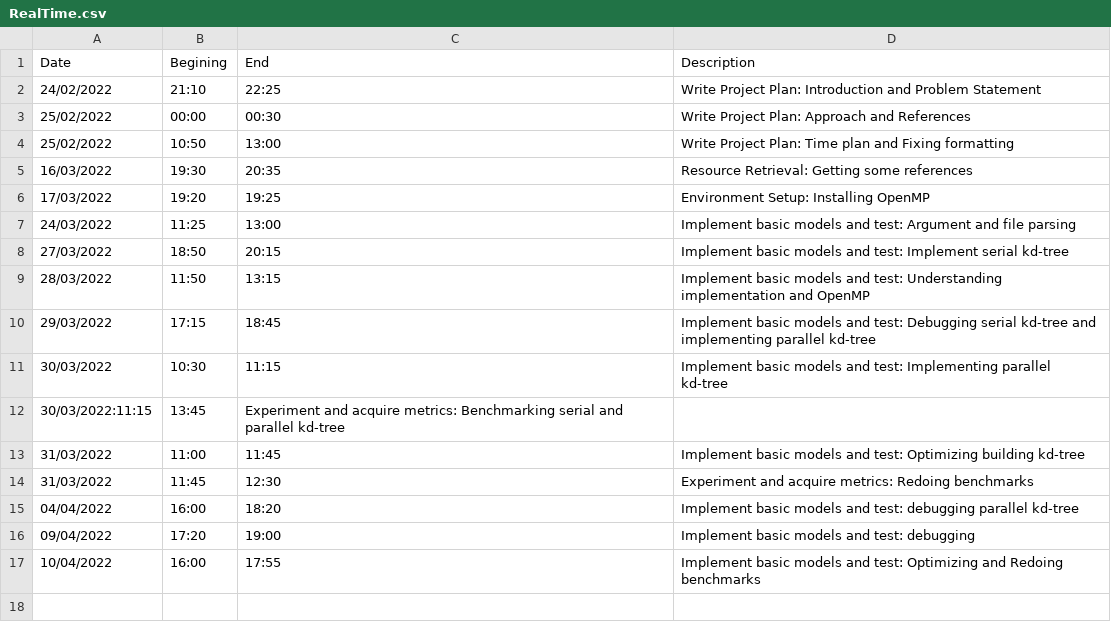
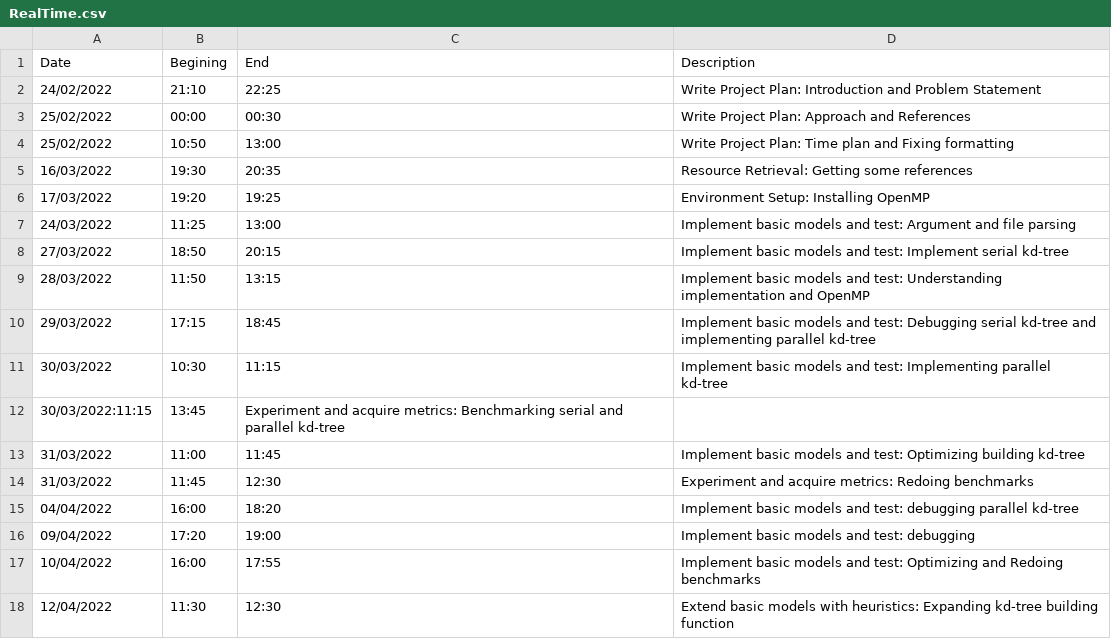
Before and after one commit to danielbenedi6/DegreeProject, a CSV file: Documentation/Timing/RealTime.csv, drawn as a sheet; the diff names each change by its address in the sheet, - before the commit and + after, or states it on an @@ line.

Commit message:
Changed for multiple heuristics

```diff
--- a/Documentation/Timing/RealTime.csv
+++ b/Documentation/Timing/RealTime.csv
+row 18: 12/04/2022 | 11:30 | 12:30 | Extend basic models with heuristics: Expanding kd-tree building function
```
Also changed, not shown: 6 other files.
